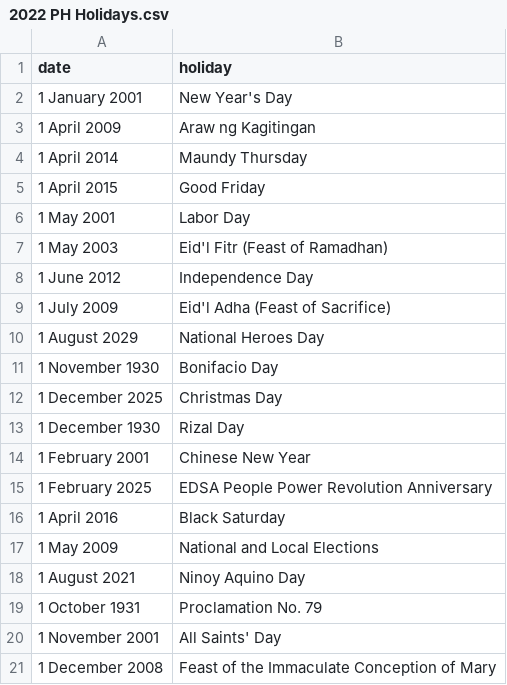
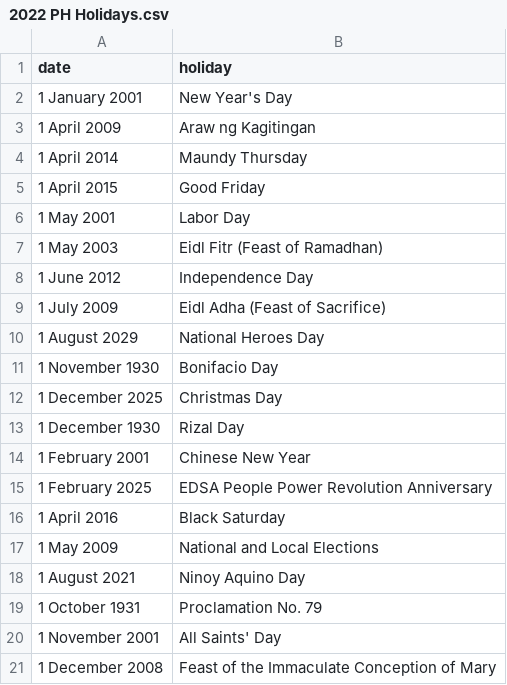
Before and after one commit to carmellamour/files, a CSV file: 2022 PH Holidays.csv, drawn as a sheet.

Commit message:
Update 2022 PH Holidays.csv

```diff
--- a/2022 PH Holidays.csv
+++ b/2022 PH Holidays.csv
@@ -6,5 +6,5 @@ date,holiday
 1 May 2001,Labor Day
-1 May 2003,Eid'l Fitr (Feast of Ramadhan)
+1 May 2003,Eidl Fitr (Feast of Ramadhan)
 1 June 2012,Independence Day
-1 July 2009,Eid'l Adha (Feast of Sacrifice)
+1 July 2009,Eidl Adha (Feast of Sacrifice)
 1 August 2029,National Heroes Day
```
